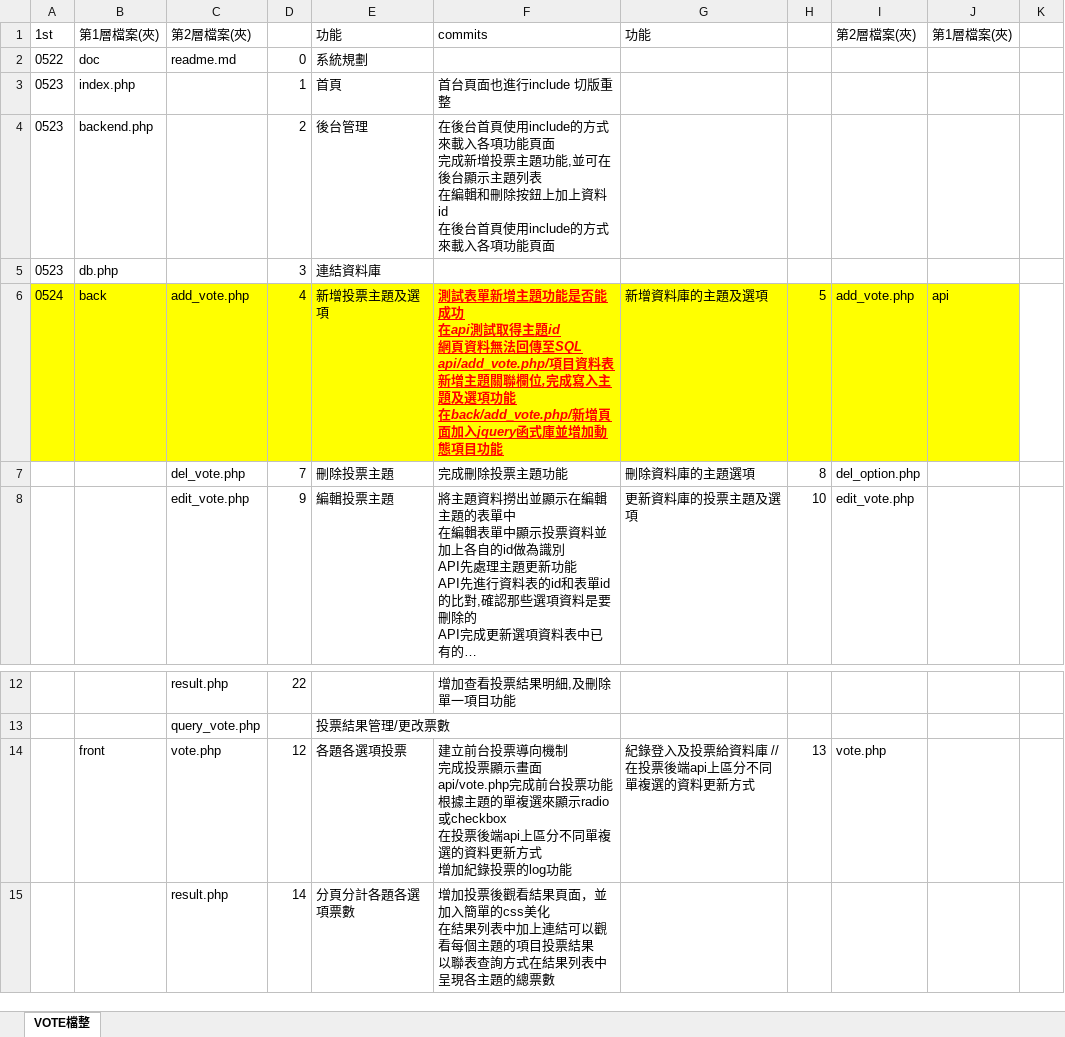
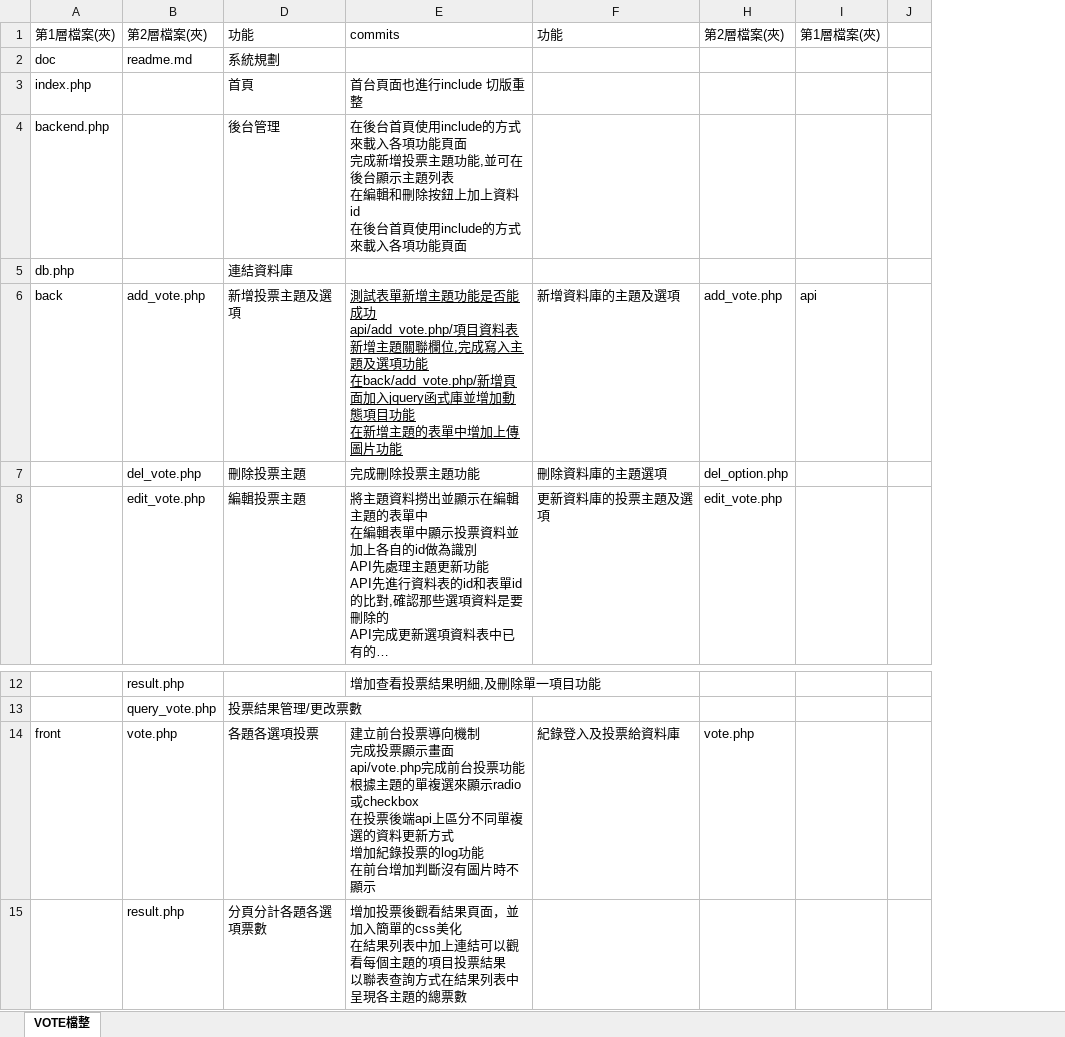
Before and after one commit to goestin820/SQL, an Excel workbook: vote/doc/VOTE檔整.xlsx, sheet VOTE檔整, drawn as a sheet; only a part is shown, gaps mark what is left out; long unchanged cells end in …; values as stored, in another font and other column widths than the file's, no borders; removed rows and columns are numbered as before the commit, all else as after; ↵ is a line break in a cell; the diff names each change by its address in the sheet, - before the commit and + after, or states it on an @@ line.

```diff
--- a/vote/doc/VOTE檔整.xlsx (sheet VOTE檔整)
+++ b/vote/doc/VOTE檔整.xlsx (sheet VOTE檔整)
-column A, rows 1-6: 1st | 0522 | 0523 | 0523 | 0523 | 0524
-column D, rows 2-8: 0 | 1 | 2 | 3 | 4 | 7 | 9; rows 12-15: 22 |  | 12 | 14
-column H, rows 6-8: 5 | 8 | 10; row 14: 13
-A6:B6 fill: #FFFF00
+A6:B6 fill: none
-D6:F6 fill: #FFFF00
+D6:F6 fill: none
-E6: …能成功 ↵ 在api測試取得主題id ↵ 網頁資料無法回傳至SQL ↵ api/add_vote.php/項目資料表新增主題關聯欄位,完成寫入主題及選項功能 ↵ 在back/add_vote.php/新增頁面加入jquery函式庫並增加動態項目功能
+E6: …能成功 ↵ api/add_vote.php/項目資料表新增主題關聯欄位,完成寫入主題及選項功能 ↵ 在back/add_vote.php/新增頁面加入jquery函式庫並增加動態項目功能 ↵ 在新增主題的表單中增加上傳圖片功能
@@ E6 bold: on → off, italic: on → off, text colour: #FF0000 → black @@
-H6:I6 fill: #FFFF00
+H6:I6 fill: none
-E14: …的log功能
+E14: …的log功能 ↵ 在前台增加判斷沒有圖片時不顯示
-F14: 紀錄登入及投票給資料庫 // 在投票後端api上區分不同單複選的資料更新方式
+F14: 紀錄登入及投票給資料庫
```
Also changed, not shown: 13 other files.
